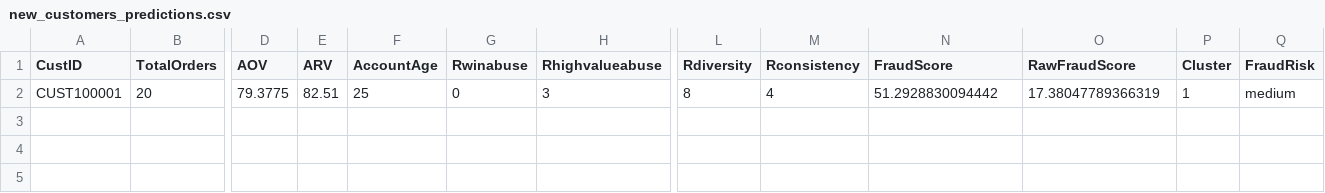
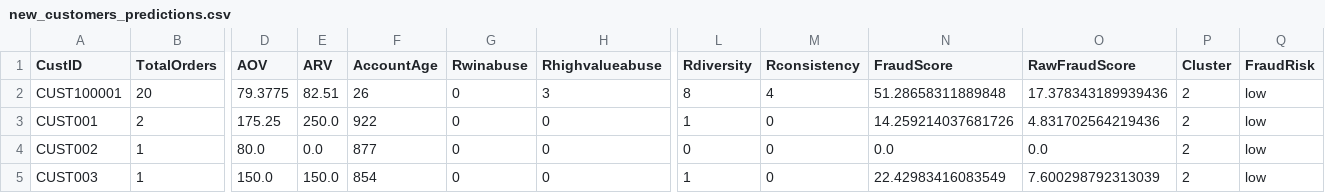
Before and after one commit to JaiMadhav/FinalWalmart, a CSV file: new_customers_predictions.csv, drawn as a sheet; only a part is shown, gaps mark what is left out; rows hold the shown columns only; the diff names each change by its address in the sheet, - before the commit and + after, or states it on an @@ line.

```diff
--- a/new_customers_predictions.csv
+++ b/new_customers_predictions.csv
-F2 (AccountAge): 25
+F2 (AccountAge): 26
-N2 (FraudScore): 51.2928830094442
+N2 (FraudScore): 51.28658311889848
-O2 (RawFraudScore): 17.38047789366319
+O2 (RawFraudScore): 17.378343189939436
-P2 (Cluster): 1
+P2 (Cluster): 2
-Q2 (FraudRisk): medium
+Q2 (FraudRisk): low
+row 3: CUST001 | 2 | 175.25 | 250.0 | 922 | 0 | 0 | 1 | 0 | 14.259214037681726 | 4.831702564219436 | 2 | low
+row 4: CUST002 | 1 | 80.0 | 0.0 | 877 | 0 | 0 | 0 | 0 | 0.0 | 0.0 | 2 | low
+row 5: CUST003 | 1 | 150.0 | 150.0 | 854 | 0 | 0 | 1 | 0 | 22.42983416083549 | 7.600298792313039 | 2 | low
```
Also changed, not shown: 3 other files.
